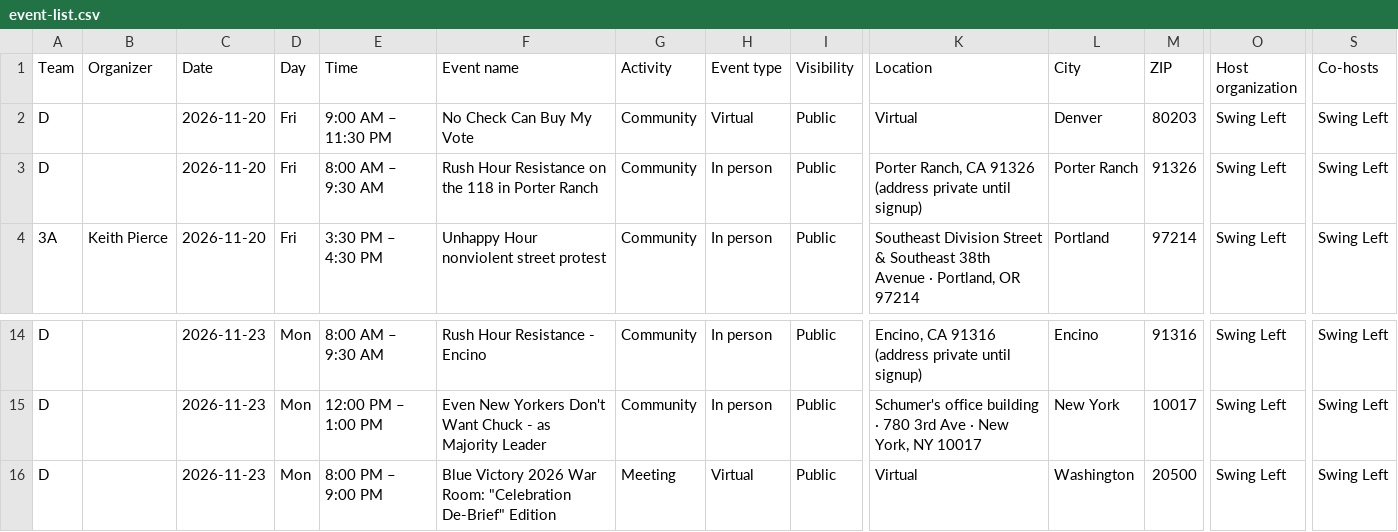
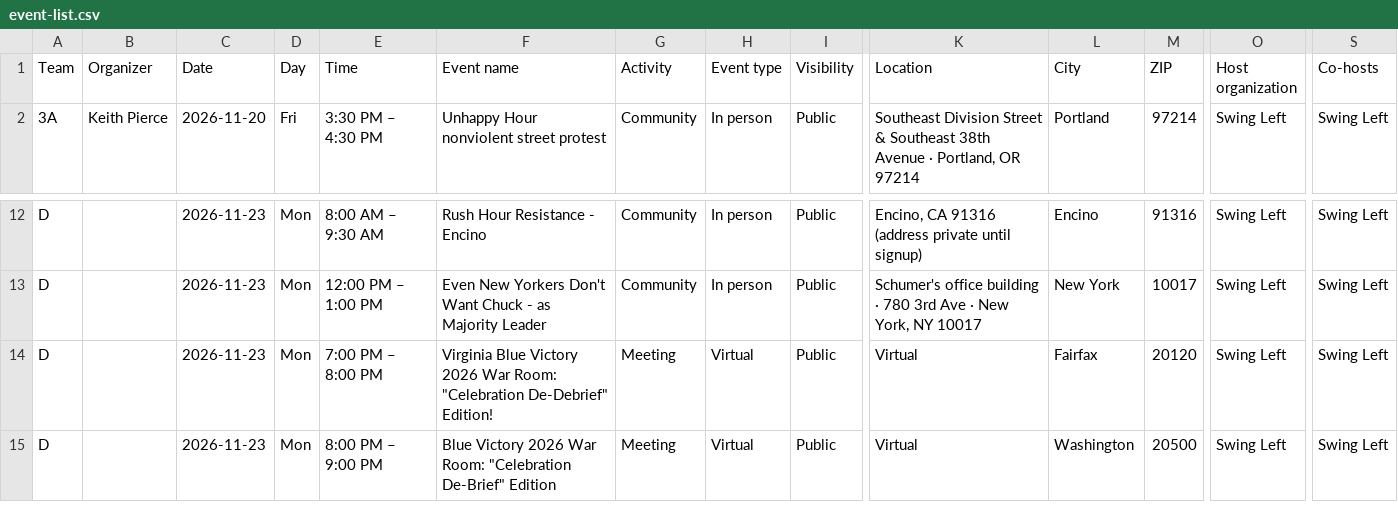
Before and after one commit to sierrarodriguez0507/regionsmap, a CSV file: event-list.csv, drawn as a sheet; only a part is shown, gaps mark what is left out; removed rows and columns are numbered as before the commit, all else as after; rows hold the shown columns only; the diff names each change by its address in the sheet, - before the commit and + after, or states it on an @@ line.

Commit message:
Update Mobilize events

```diff
--- a/event-list.csv
+++ b/event-list.csv
-row 2: D |  | 2026-11-20 | Fri | 9:00 AM – 11:30 PM | No Check Can Buy My Vote | Community | Virtual | Public | Virtual | Denver | 80203 | Swing Left | Swing Left
-row 3: D |  | 2026-11-20 | Fri | 8:00 AM – 9:30 AM | Rush Hour Resistance on the 118 in Porter Ranch | Community | In person | Public | Porter Ranch, CA 91326 (address private until signup) | Porter Ranch | 91326 | Swing Left | Swing Left
+row 14: D |  | 2026-11-23 | Mon | 7:00 PM – 8:00 PM | Virginia Blue Victory 2026 War Room: "Celebration De-Debrief" Edition! | Meeting | Virtual | Public | Virtual | Fairfax | 20120 | Swing Left | Swing Left
```
Also changed, not shown: 2 other files.
